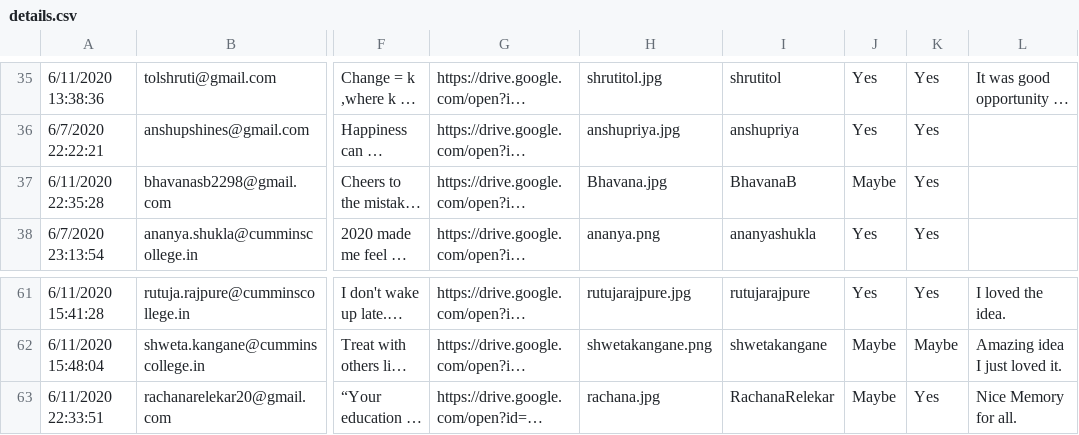
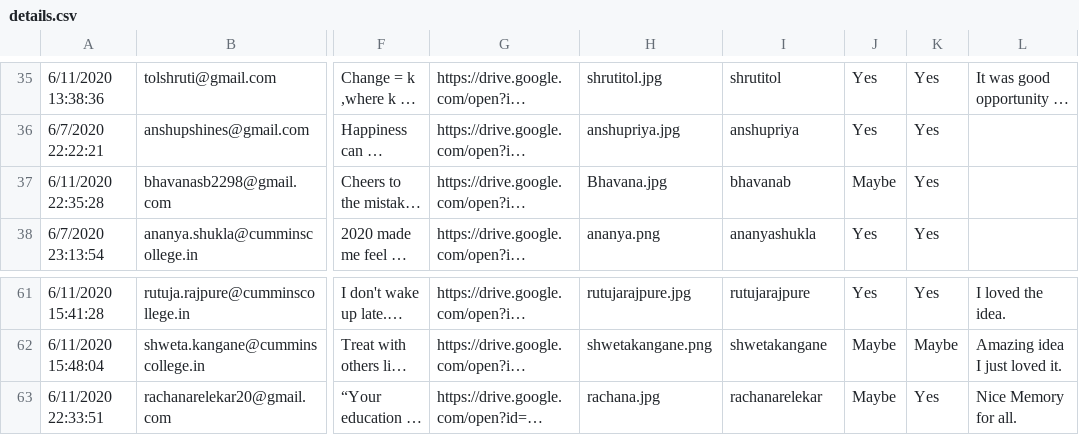
Before and after one commit to radhikasethi2011/autographx, a CSV file: docs/details.csv, drawn as a sheet; only a part is shown, gaps mark what is left out; long unchanged cells end in …; the diff covers the shown part only; the diff names each change by its address in the sheet, - before the commit and + after, or states it on an @@ line.

```diff
--- a/docs/details.csv
+++ b/docs/details.csv
-I37: BhavanaB
+I37: bhavanab
-I63: RachanaRelekar
+I63: rachanarelekar
```
Also changed, not shown: 11 edited cells elsewhere in this file, 1 other file.
